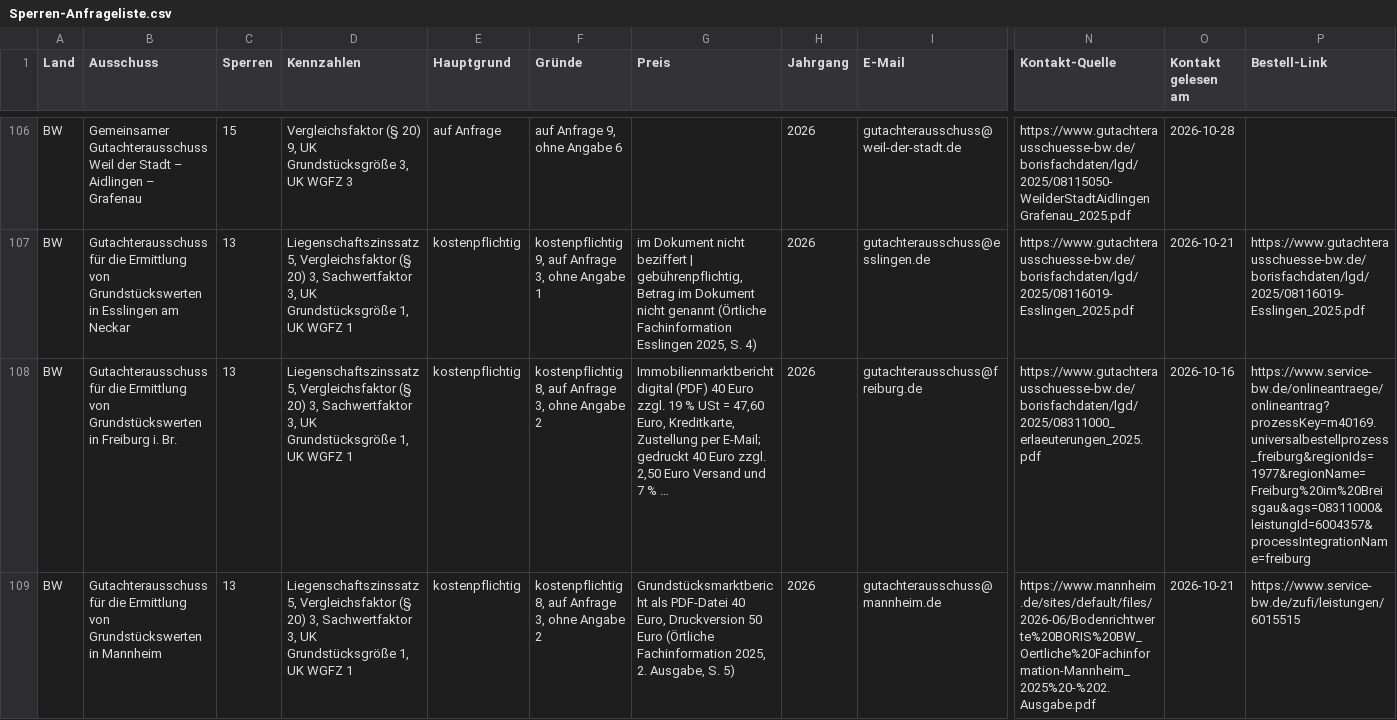
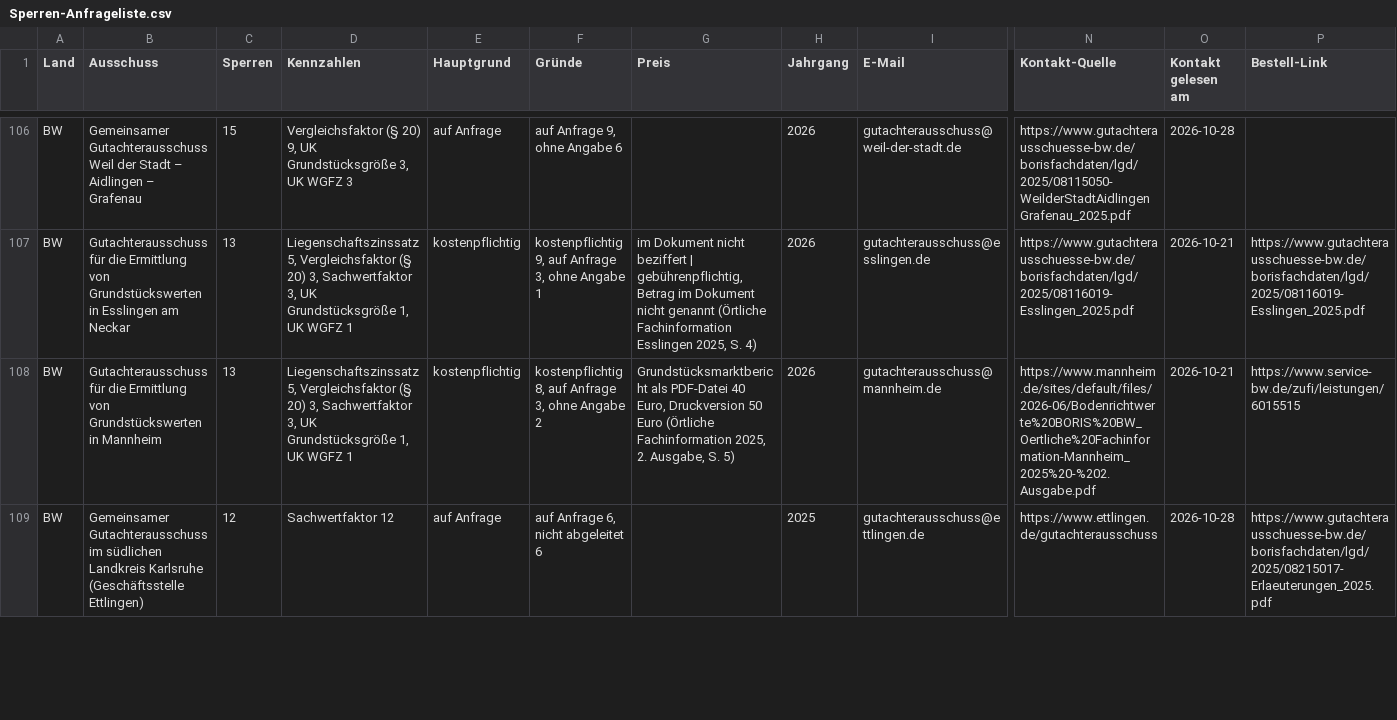
Before and after one commit to JunkerImmobilien/DealPilot, a CSV file: Dateien/Register/Sperren-Anfrageliste.csv, drawn as a sheet; only a part is shown, gaps mark what is left out; the shorter side is filled out with more unchanged rows; removed rows and columns are numbered as before the commit, all else as after; rows hold the shown columns only; the diff covers the shown part only; the diff names each change by its address in the sheet, - before the commit and + after, or states it on an @@ line.

```diff
--- a/Dateien/Register/Sperren-Anfrageliste.csv
+++ b/Dateien/Register/Sperren-Anfrageliste.csv
-row 108: BW | Gutachterausschuss für die Ermittlung von Grundstückswerten in Freiburg i. Br. | 13 | Liegenschaftszinssatz 5, Vergleichsfaktor (§ 20) 3, Sachwertfaktor 3, UK Grundstücksgröße 1, UK WGFZ 1 | kostenpflichtig | kostenpflichtig 8, auf Anfrage 3, ohne Angabe 2 | Immobilienmarktbericht digital (PDF) 40 Euro zzgl. 19 % USt = 47,60 Euro, Kreditkarte, Zustellung per E-Mail; gedruckt 40 Euro zzgl. 2,50 Euro Versand und 7 % … | 2026 | gutachterausschuss@freiburg.de | https://www.gutachterausschuesse-bw.de/borisfachdaten/lgd/2025/08311000_erlaeuterungen_2025.pdf | 2026-10-16 | https://www.service-bw.de/onlineantraege/onlineantrag?prozessKey=m40169.universalbestellprozess_freiburg&regionIds=1977&regionName=Freiburg%20im%20Breisgau&ags=08311000&leistungId=6004357&processIntegrationName=freiburg
```
Also changed, not shown: 4 added rows, 3 removed rows and 5 edited cells elsewhere in this file, 7 other files.
